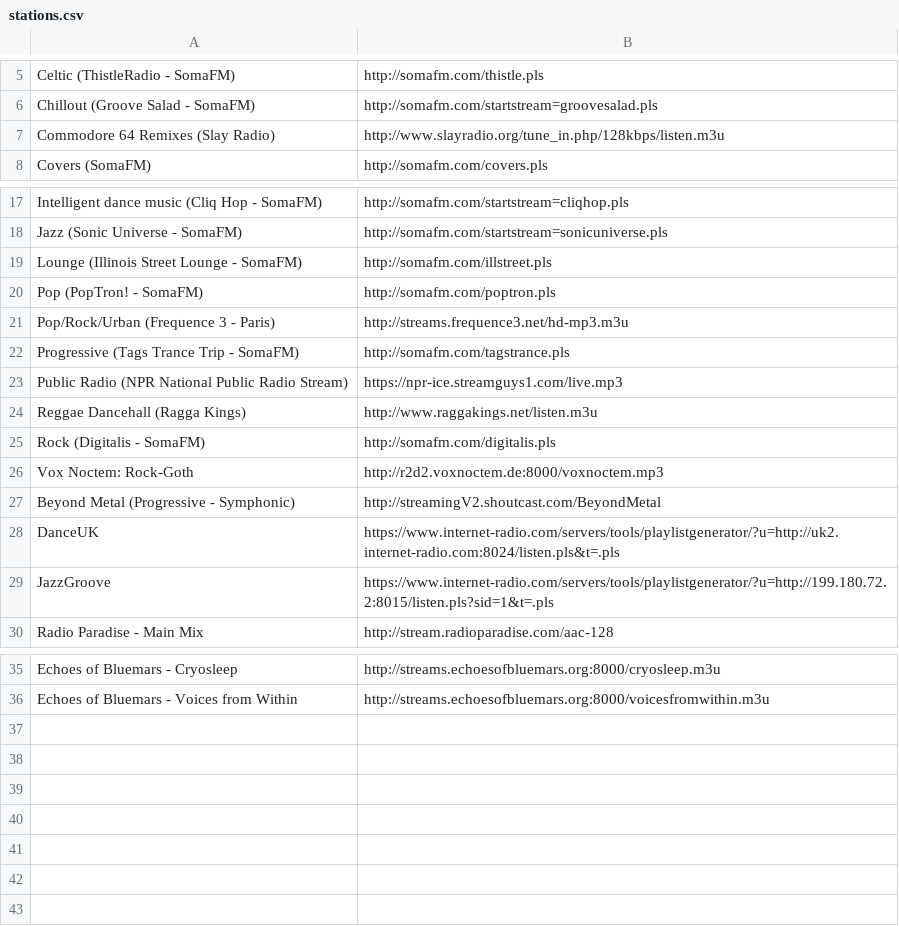
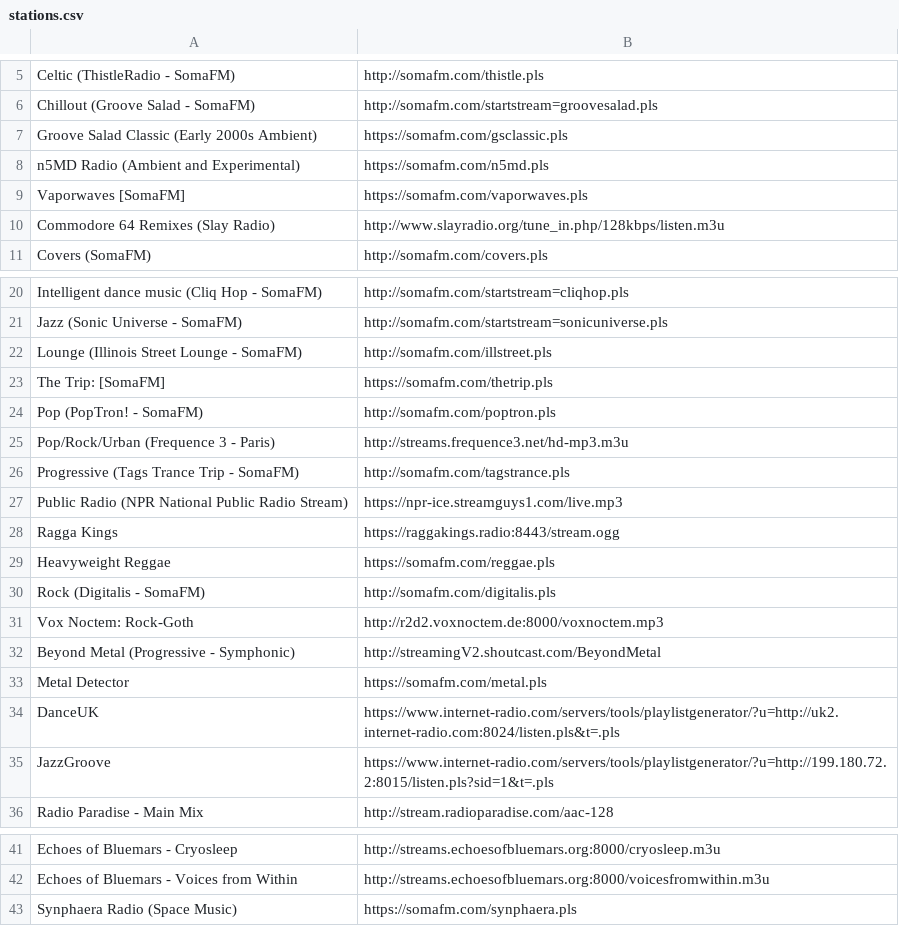
Before and after one commit to coderholic/pyradio, a CSV file: pyradio/stations.csv, drawn as a sheet; only a part is shown, gaps mark what is left out.

Commit message:
- adding "Force http" message to main window, using color pair 14 - adding more color to install.py - adding stations to "stations.csv" as per #123 - introducing available_players - removing "--user" command line parameter - updating docs and manpages

```diff
--- a/pyradio/stations.csv
+++ b/pyradio/stations.csv
@@ -6,2 +6,5 @@ Celtic (ThistleRadio - SomaFM),http://somafm.com/thistle.pls
 Chillout (Groove Salad - SomaFM),http://somafm.com/startstream=groovesalad.pls
+Groove Salad Classic (Early 2000s Ambient),https://somafm.com/gsclassic.pls
+n5MD Radio (Ambient and Experimental),https://somafm.com/n5md.pls
+Vaporwaves [SomaFM],https://somafm.com/vaporwaves.pls
 Commodore 64 Remixes (Slay Radio),http://www.slayradio.org/tune_in.php/128kbps/listen.m3u
@@ -19,2 +22,3 @@ Jazz (Sonic Universe - SomaFM),http://somafm.com/startstream=sonicuniverse.pls
 Lounge (Illinois Street Lounge - SomaFM),http://somafm.com/illstreet.pls
+The Trip: [SomaFM],https://somafm.com/thetrip.pls
 Pop (PopTron! - SomaFM),http://somafm.com/poptron.pls
@@ -23,3 +27,4 @@ Progressive (Tags Trance Trip - SomaFM),http://somafm.com/tagstrance.pls
 Public Radio (NPR National Public Radio Stream),https://npr-ice.streamguys1.com/live.mp3
-Reggae Dancehall (Ragga Kings),http://www.raggakings.net/listen.m3u
+Ragga Kings,https://raggakings.radio:8443/stream.ogg
+Heavyweight Reggae,https://somafm.com/reggae.pls
 Rock (Digitalis - SomaFM),http://somafm.com/digitalis.pls
@@ -27,2 +32,3 @@ Vox Noctem: Rock-Goth, http://r2d2.voxnoctem.de:8000/voxnoctem.mp3
 Beyond Metal (Progressive - Symphonic),http://streamingV2.shoutcast.com/BeyondMetal
+Metal Detector,https://somafm.com/metal.pls
 DanceUK,https://www.internet-radio.com/servers/tools/playlistgenerator/?u=http://uk2.internet-radio.com:8024/listen.pls&t=.pls
@@ -36 +42,2 @@ Echoes of Bluemars - Cryosleep,http://streams.echoesofbluemars.org:8000/cryoslee
 Echoes of Bluemars - Voices from Within,http://streams.echoesofbluemars.org:8000/voicesfromwithin.m3u
+Synphaera Radio (Space Music),https://somafm.com/synphaera.pls
```
Also changed, not shown: 10 other files.
